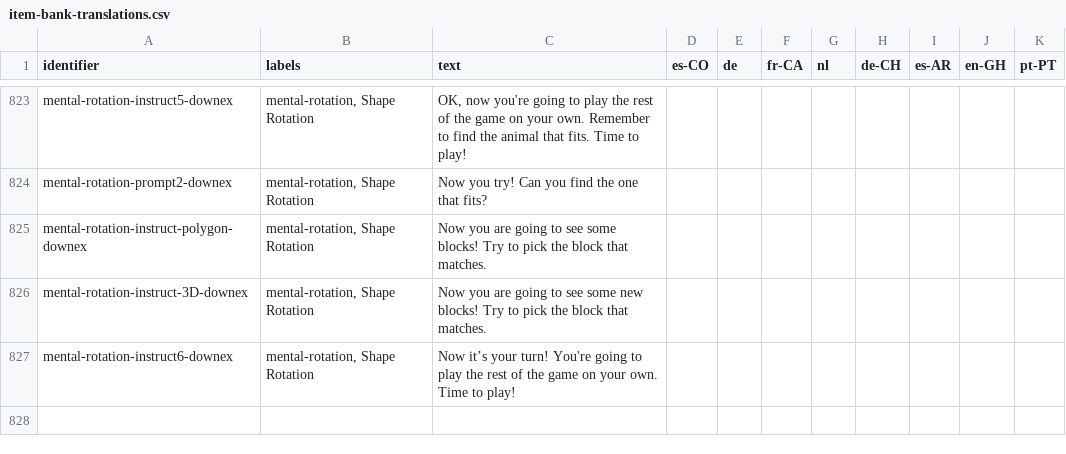
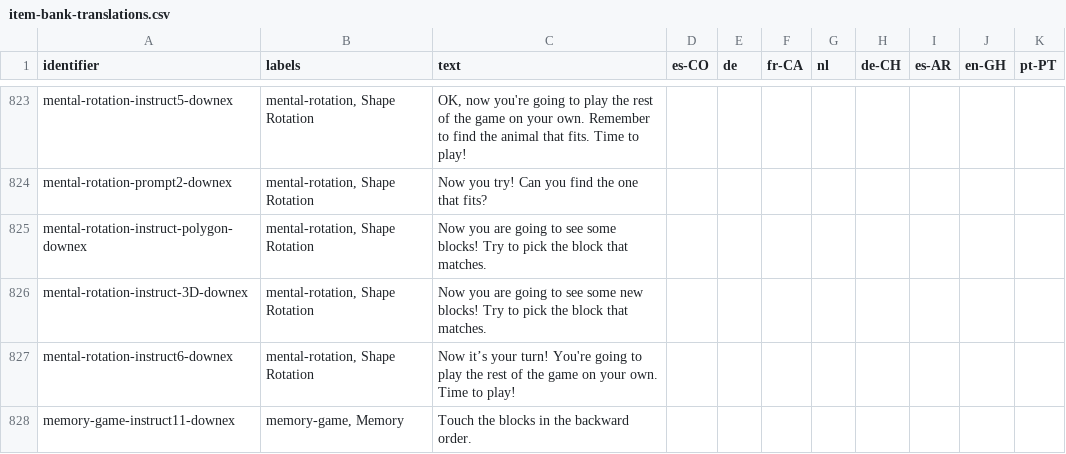
Before and after one commit to levante-framework/levante_translations, a CSV file: translations/item-bank-translations.csv, drawn as a sheet; only a part is shown, gaps mark what is left out.

Commit message:
New translations translations/item-bank-translations.csv (bundle: 28)

```diff
--- a/translations/item-bank-translations.csv
+++ b/translations/item-bank-translations.csv
@@ -859 +859,2 @@ mental-rotation-instruct-3D-downex,"mental-rotation, Shape Rotation",Now you are
 mental-rotation-instruct6-downex,"mental-rotation, Shape Rotation",Now it’s your turn! You're going to play the rest of the game on your own. Time to play!,,,,,,,,
+memory-game-instruct11-downex,"memory-game, Memory ",Touch the blocks in the backward order.,,,,,,,,
```
